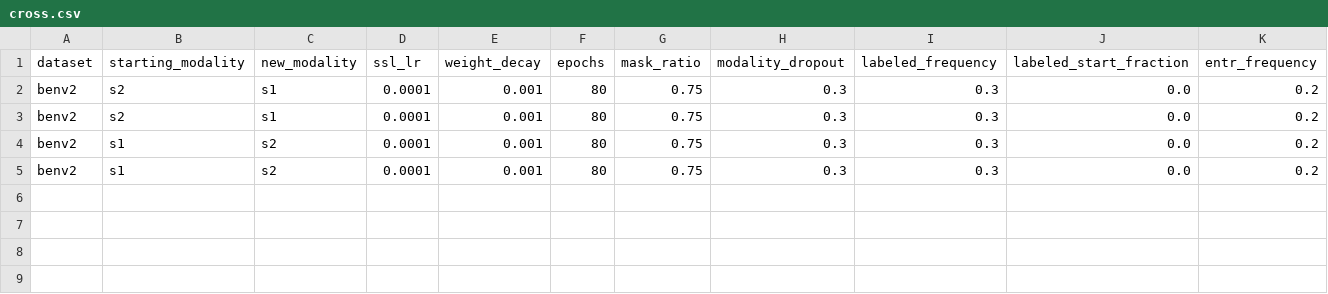
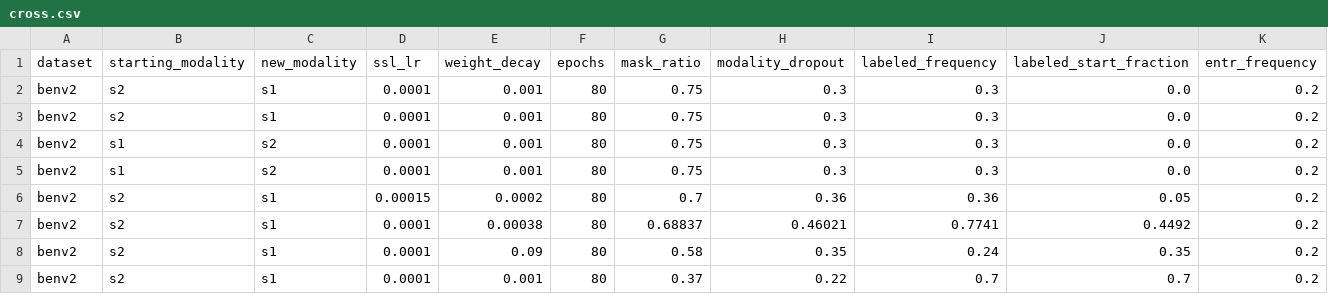
Before and after one commit to timgzhou/ever-changing-modality, a CSV file: res/delulu/benv2/cross.csv, drawn as a sheet; only a part is shown; rows hold the shown columns only; the diff names each change by its address in the sheet, - before the commit and + after, or states it on an @@ line.

```diff
--- a/res/delulu/benv2/cross.csv
+++ b/res/delulu/benv2/cross.csv
+row 6: benv2 | s2 | s1 | 0.00015 | 0.0002 | 80 | 0.7 | 0.36 | 0.36 | 0.05 | 0.2
+row 7: benv2 | s2 | s1 | 0.0001 | 0.00038 | 80 | 0.68837 | 0.46021 | 0.7741 | 0.4492 | 0.2
+row 8: benv2 | s2 | s1 | 0.0001 | 0.09 | 80 | 0.58 | 0.35 | 0.24 | 0.35 | 0.2
+row 9: benv2 | s2 | s1 | 0.0001 | 0.001 | 80 | 0.37 | 0.22 | 0.7 | 0.7 | 0.2
```
Also changed, not shown: res/delulu/benv2/self.csv, res/train_stage0_benv2.csv, 6 other files.
